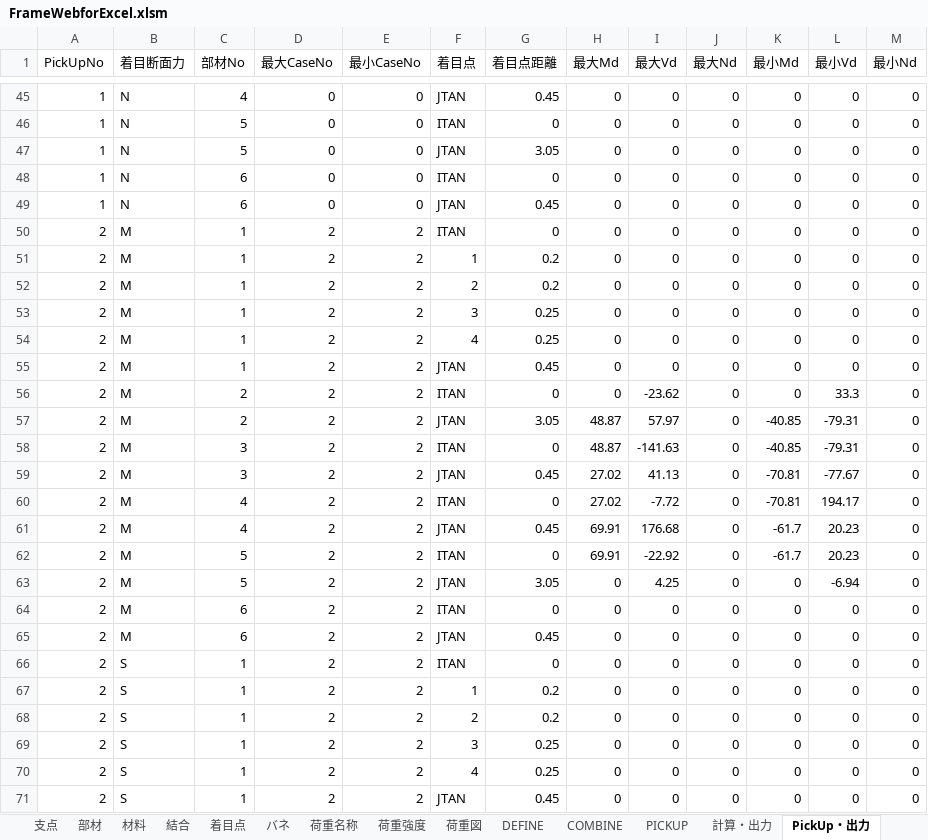
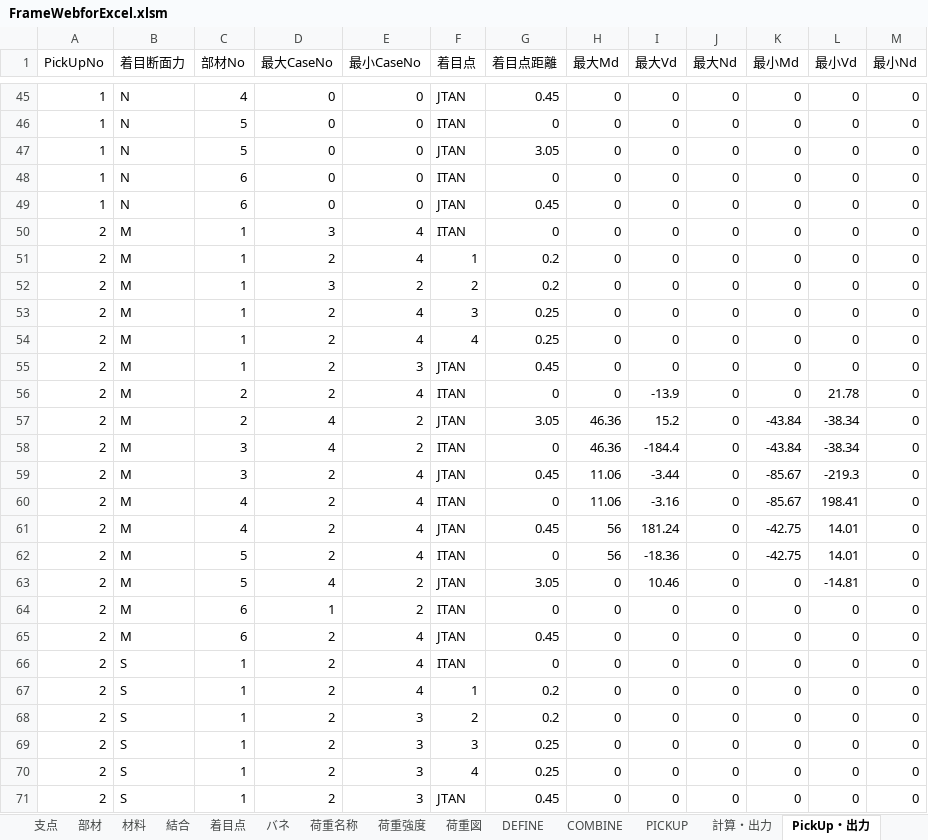
Before and after one commit to structuralengine/FrameWebforExcel, an Excel workbook: FrameWebforExcel.xlsm, sheet PickUp・出力, drawn as a sheet; only a part is shown, gaps mark what is left out; values as stored, in another font and other column widths than the file's, no borders; charts and pictures not drawn; the diff covers the shown part only; the diff names each change by its address in the sheet, - before the commit and + after, or states it on an @@ line.

Commit message:
fix pickup

```diff
--- a/FrameWebforExcel.xlsm (sheet PickUp・出力)
+++ b/FrameWebforExcel.xlsm (sheet PickUp・出力)
-D50 (最大CaseNo): 2
+D50 (最大CaseNo): 3
-E50:E51 (最小CaseNo): 2
+E50:E51 (最小CaseNo): 4
-D52 (最大CaseNo): 2
+D52 (最大CaseNo): 3
-E53:E54 (最小CaseNo): 2
+E53:E54 (最小CaseNo): 4
-E55 (最小CaseNo): 2
+E55 (最小CaseNo): 3
-E56 (最小CaseNo): 2
+E56 (最小CaseNo): 4
-I56 (最大Vd): -23.62
+I56 (最大Vd): -13.9
-L56 (最小Vd): 33.3
+L56 (最小Vd): 21.78
-D57:D58 (最大CaseNo): 2
+D57:D58 (最大CaseNo): 4
-H57:H58 (最大Md): 48.87
+H57:H58 (最大Md): 46.36
-I57 (最大Vd): 57.97
+I57 (最大Vd): 15.2
-K57:K58 (最小Md): -40.85
+K57:K58 (最小Md): -43.84
-L57:L58 (最小Vd): -79.31
+L57:L58 (最小Vd): -38.34
-I58 (最大Vd): -141.63
+I58 (最大Vd): -184.4
-E59:E62 (最小CaseNo): 2
+E59:E62 (最小CaseNo): 4
-H59:H60 (最大Md): 27.02
+H59:H60 (最大Md): 11.06
-I59 (最大Vd): 41.13
+I59 (最大Vd): -3.44
-K59:K60 (最小Md): -70.81
+K59:K60 (最小Md): -85.67
-L59 (最小Vd): -77.67
+L59 (最小Vd): -219.3
-I60 (最大Vd): -7.72
+I60 (最大Vd): -3.16
-L60 (最小Vd): 194.17
+L60 (最小Vd): 198.41
-H61:H62 (最大Md): 69.91
+H61:H62 (最大Md): 56
-I61 (最大Vd): 176.68
+I61 (最大Vd): 181.24
-K61:K62 (最小Md): -61.7
+K61:K62 (最小Md): -42.75
-L61:L62 (最小Vd): 20.23
+L61:L62 (最小Vd): 14.01
-I62 (最大Vd): -22.92
+I62 (最大Vd): -18.36
-D63 (最大CaseNo): 2
+D63 (最大CaseNo): 4
-I63 (最大Vd): 4.25
+I63 (最大Vd): 10.46
-L63 (最小Vd): -6.94
+L63 (最小Vd): -14.81
-D64 (最大CaseNo): 2
+D64 (最大CaseNo): 1
-E65:E67 (最小CaseNo): 2
+E65:E67 (最小CaseNo): 4
-E68:E71 (最小CaseNo): 2
+E68:E71 (最小CaseNo): 3
```
Also changed, not shown: 214 edited cells elsewhere in this sheet, sheet 計算・出力, charts or pictures.
